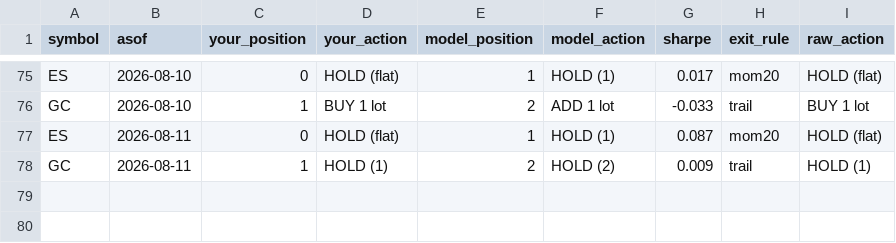
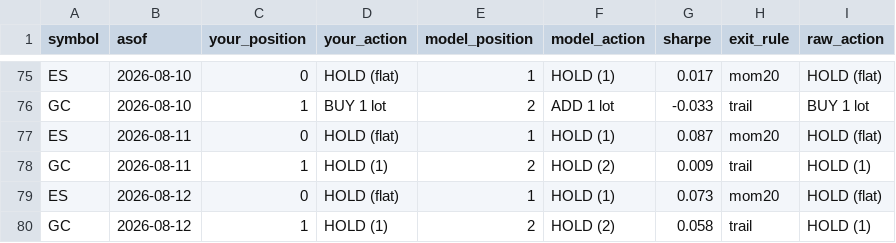
Before and after one commit to peiliangbai92/futures_trading, a CSV file: tracking/live_log.csv, drawn as a sheet; only a part is shown, gaps mark what is left out.

```diff
--- a/tracking/live_log.csv
+++ b/tracking/live_log.csv
@@ -78 +78,3 @@ ES,2026-08-11,0,HOLD (flat),1,HOLD (1),0.087,mom20,HOLD (flat)
 GC,2026-08-11,1,HOLD (1),2,HOLD (2),0.009,trail,HOLD (1)
+ES,2026-08-12,0,HOLD (flat),1,HOLD (1),0.073,mom20,HOLD (flat)
+GC,2026-08-12,1,HOLD (1),2,HOLD (2),0.058,trail,HOLD (1)
```
Also changed, not shown: 1 other file.
